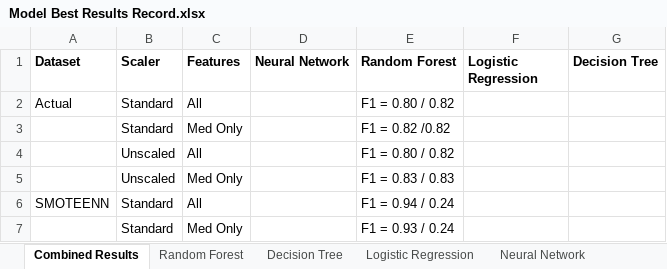
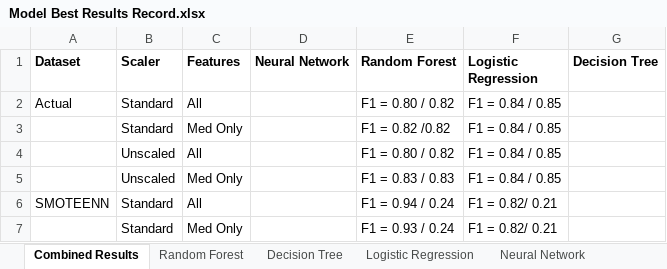
Before and after one commit to MelissaLesiewicz/GroupProject, an Excel workbook: Model Best Results Record.xlsx, sheet Combined Results, drawn as a sheet; values as stored, in another font and other column widths than the file's, no borders; the diff names each change by its address in the sheet, - before the commit and + after, or states it on an @@ line.

Commit message:
jason adding logre model results

```diff
--- a/Model Best Results Record.xlsx (sheet Combined Results)
+++ b/Model Best Results Record.xlsx (sheet Combined Results)
-F2:F5 (Logistic Regression): (empty)
+F2:F5 (Logistic Regression): F1 = 0.84 / 0.85
-F6:F7 (Logistic Regression): (empty)
+F6:F7 (Logistic Regression): F1 = 0.82/ 0.21
```
Also changed, not shown: 1 other file.
